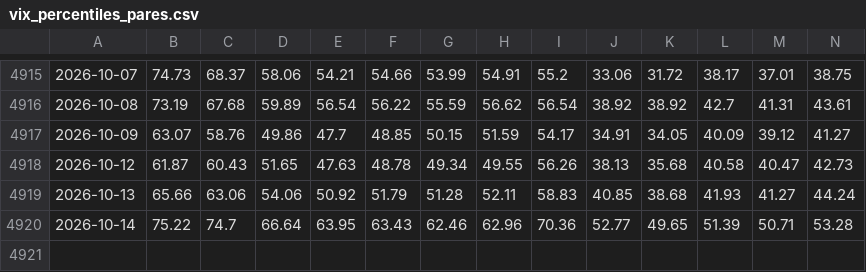
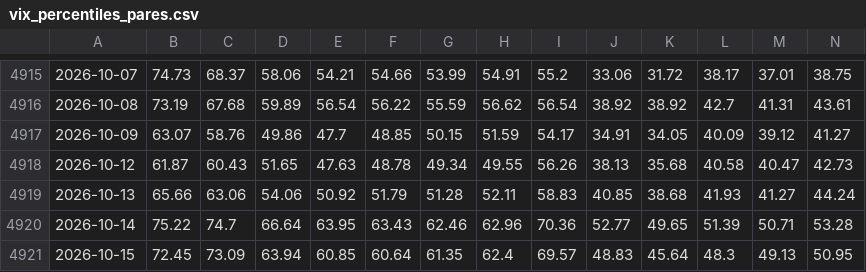
Before and after one commit to manumartinb/vix-term-structure, a CSV file: data/vix_percentiles_pares.csv, drawn as a sheet; only a part is shown, gaps mark what is left out; rows hold the shown columns only; the diff names each change by its address in the sheet, - before the commit and + after, or states it on an @@ line.

```diff
--- a/data/vix_percentiles_pares.csv
+++ b/data/vix_percentiles_pares.csv
+row 4921: 2026-10-15 | 72.45 | 73.09 | 63.94 | 60.85 | 60.64 | 61.35 | 62.4 | 69.57 | 48.83 | 45.64 | 48.3 | 49.13 | 50.95
```
Also changed, not shown: data/spx_close.csv, data/vix_futuros_M1_M8.csv, 5 other files.
